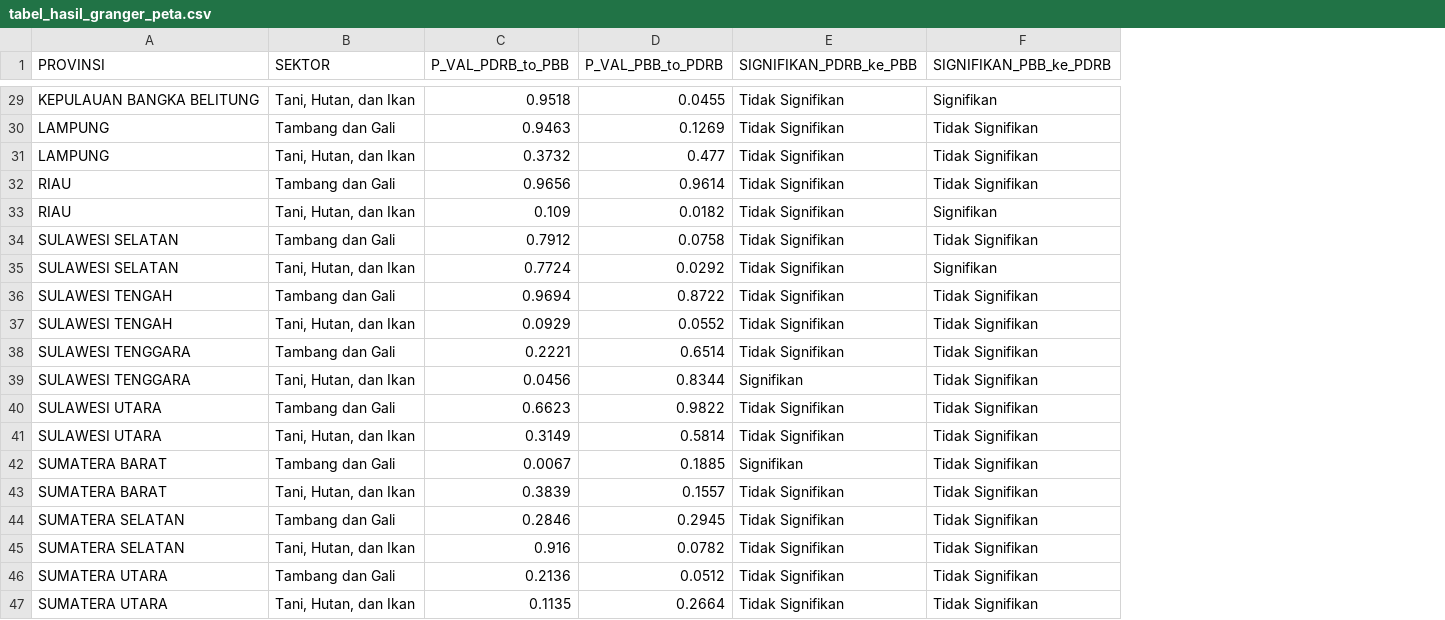
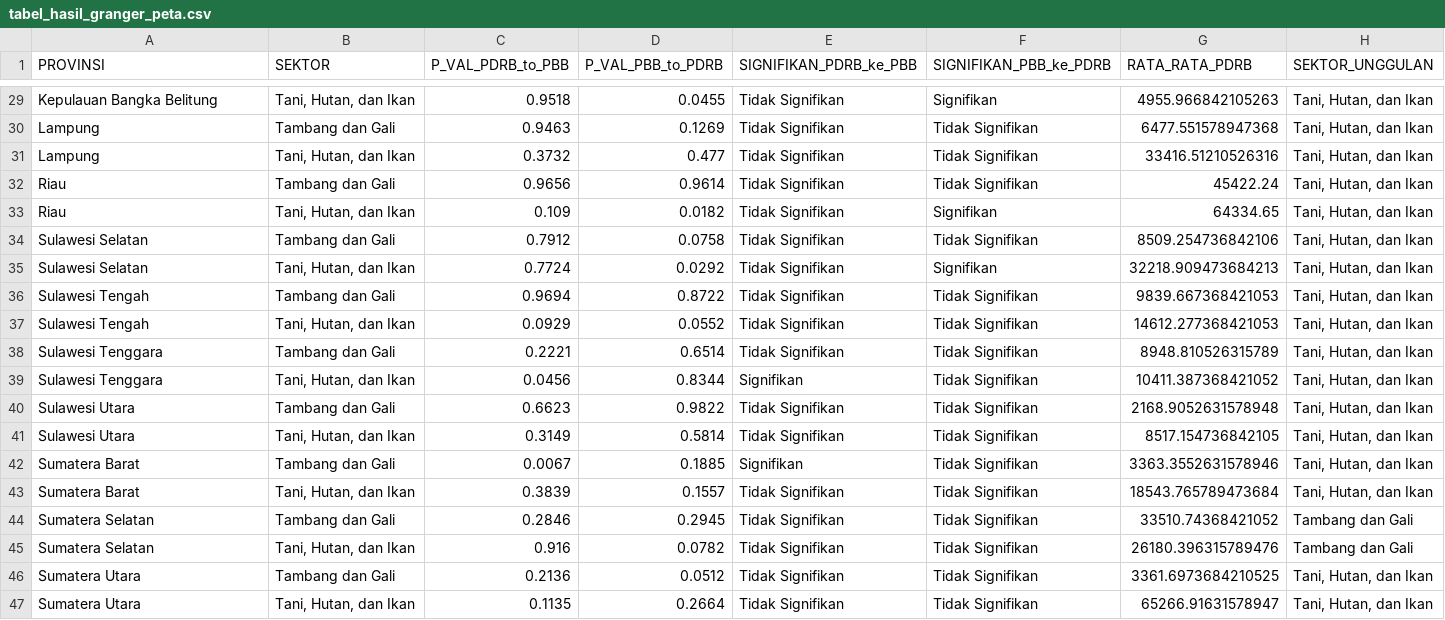
Before and after one commit to sandicunsf-debug/terbiritbirit, a CSV file: tabel_hasil_granger_peta.csv, drawn as a sheet; only a part is shown, gaps mark what is left out; the diff covers the shown part only; the diff names each change by its address in the sheet, - before the commit and + after, or states it on an @@ line.

```diff
--- a/tabel_hasil_granger_peta.csv
+++ b/tabel_hasil_granger_peta.csv
+column G (RATA_RATA_PDRB), rows 29-47: 4955.966842105263 | 6477.551578947368 | 33416.51210526316 | 45422.24 | 64334.65 | 8509.254736842106 | 32218.909473684213 | 9839.667368421053 | 14612.277368421053 | 8948.810526315789 | 10411.387368421052 | 2168.9052631578948 | 8517.154736842105 | 3363.3552631578946 | 18543.765789473684 | 33510.74368421052 | 26180.396315789476 | 3361.6973684210525 | 65266.91631578947
+column H (SEKTOR_UNGGULAN), rows 29-47: Tani, Hutan, dan Ikan | Tani, Hutan, dan Ikan | Tani, Hutan, dan Ikan | Tani, Hutan, dan Ikan | Tani, Hutan, dan Ikan | Tani, Hutan, dan Ikan | Tani, Hutan, dan Ikan | Tani, Hutan, dan Ikan | Tani, Hutan, dan Ikan | Tani, Hutan, dan Ikan | Tani, Hutan, dan Ikan | Tani, Hutan, dan Ikan | Tani, Hutan, dan Ikan | Tani, Hutan, dan Ikan | Tani, Hutan, dan Ikan | Tambang dan Gali | Tambang dan Gali | Tani, Hutan, dan Ikan | Tani, Hutan, dan Ikan
-A29 (PROVINSI): KEPULAUAN BANGKA BELITUNG
+A29 (PROVINSI): Kepulauan Bangka Belitung
-A30:A31 (PROVINSI): LAMPUNG
+A30:A31 (PROVINSI): Lampung
-A32:A33 (PROVINSI): RIAU
+A32:A33 (PROVINSI): Riau
-A34:A35 (PROVINSI): SULAWESI SELATAN
+A34:A35 (PROVINSI): Sulawesi Selatan
-A36:A37 (PROVINSI): SULAWESI TENGAH
+A36:A37 (PROVINSI): Sulawesi Tengah
-A38:A39 (PROVINSI): SULAWESI TENGGARA
+A38:A39 (PROVINSI): Sulawesi Tenggara
-A40:A41 (PROVINSI): SULAWESI UTARA
+A40:A41 (PROVINSI): Sulawesi Utara
-A42:A43 (PROVINSI): SUMATERA BARAT
+A42:A43 (PROVINSI): Sumatera Barat
-A44:A45 (PROVINSI): SUMATERA SELATAN
+A44:A45 (PROVINSI): Sumatera Selatan
-A46:A47 (PROVINSI): SUMATERA UTARA
+A46:A47 (PROVINSI): Sumatera Utara
```
Also changed, not shown: 27 edited cells elsewhere in this file.
